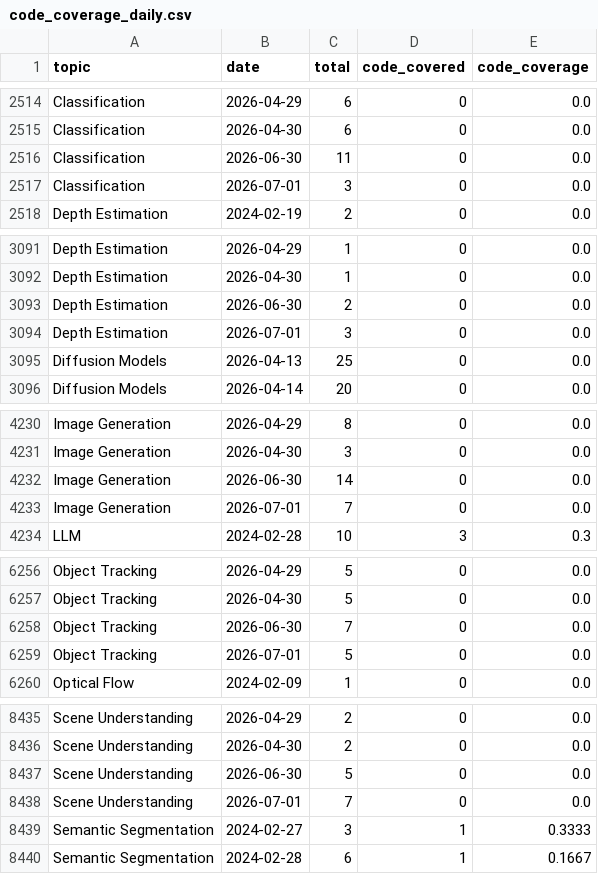
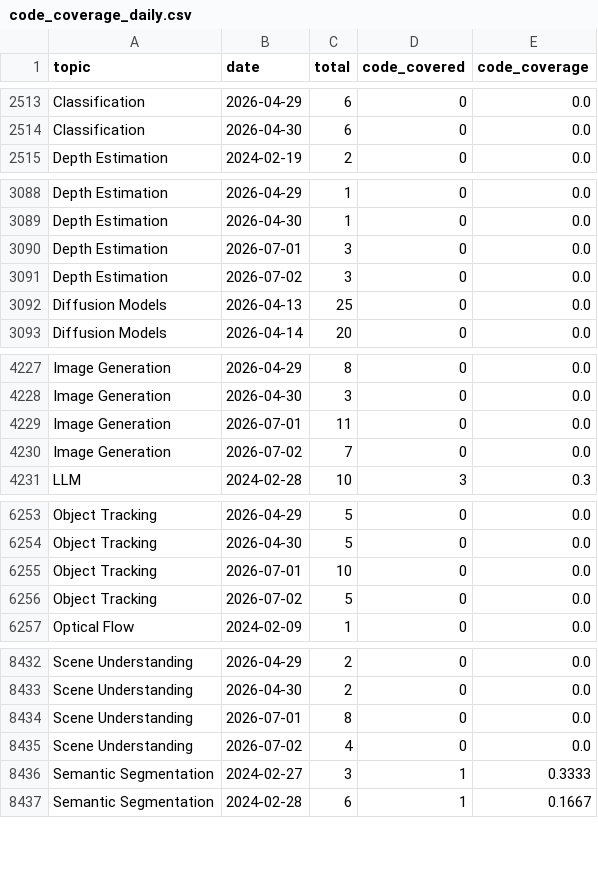
Before and after one commit to a541203686/paper-list, a CSV file: docs/analytics/data/code_coverage_daily.csv, drawn as a sheet; only a part is shown, gaps mark what is left out; the diff covers the shown part only.

```diff
--- a/docs/analytics/data/code_coverage_daily.csv
+++ b/docs/analytics/data/code_coverage_daily.csv
@@ -2515,4 +2514,2 @@ Classification,2026-04-29,6,0,0.0
 Classification,2026-04-30,6,0,0.0
-Classification,2026-06-30,11,0,0.0
-Classification,2026-07-01,3,0,0.0
 Depth Estimation,2024-02-19,2,0,0.0
@@ -3092,4 +3089,4 @@ Depth Estimation,2026-04-29,1,0,0.0
 Depth Estimation,2026-04-30,1,0,0.0
-Depth Estimation,2026-06-30,2,0,0.0
 Depth Estimation,2026-07-01,3,0,0.0
+Depth Estimation,2026-07-02,3,0,0.0
 Diffusion Models,2026-04-13,25,0,0.0
@@ -4231,4 +4228,4 @@ Image Generation,2026-04-29,8,0,0.0
 Image Generation,2026-04-30,3,0,0.0
-Image Generation,2026-06-30,14,0,0.0
-Image Generation,2026-07-01,7,0,0.0
+Image Generation,2026-07-01,11,0,0.0
+Image Generation,2026-07-02,7,0,0.0
 LLM,2024-02-28,10,3,0.3
@@ -6257,4 +6254,4 @@ Object Tracking,2026-04-29,5,0,0.0
 Object Tracking,2026-04-30,5,0,0.0
-Object Tracking,2026-06-30,7,0,0.0
-Object Tracking,2026-07-01,5,0,0.0
+Object Tracking,2026-07-01,10,0,0.0
+Object Tracking,2026-07-02,5,0,0.0
 Optical Flow,2024-02-09,1,0,0.0
@@ -8436,4 +8433,4 @@ Scene Understanding,2026-04-29,2,0,0.0
 Scene Understanding,2026-04-30,2,0,0.0
-Scene Understanding,2026-06-30,5,0,0.0
-Scene Understanding,2026-07-01,7,0,0.0
+Scene Understanding,2026-07-01,8,0,0.0
+Scene Understanding,2026-07-02,4,0,0.0
 Semantic Segmentation,2024-02-27,3,1,0.3333
```
Also changed, not shown: 4 added rows, 3 removed rows and 4 edited cells elsewhere in this file, docs/analytics/data/code_coverage_monthly.csv, docs/analytics/data/daily_counts.csv, 50 other files.
